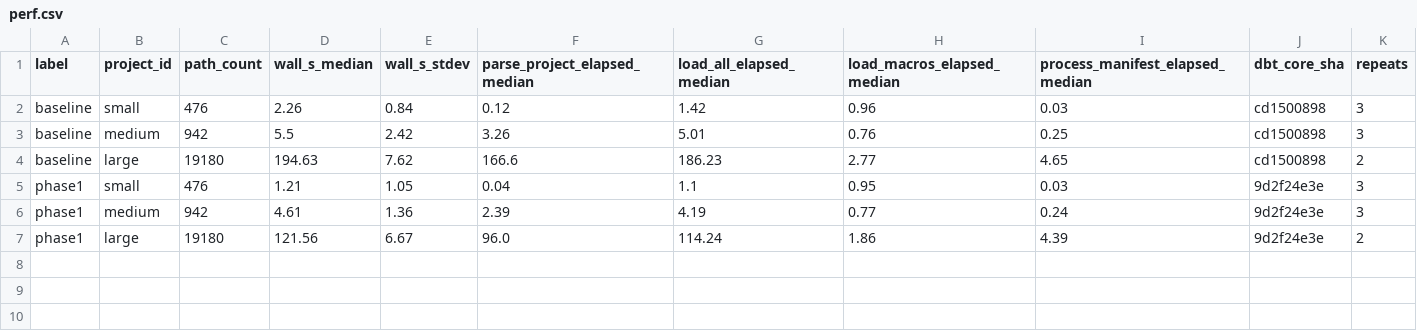
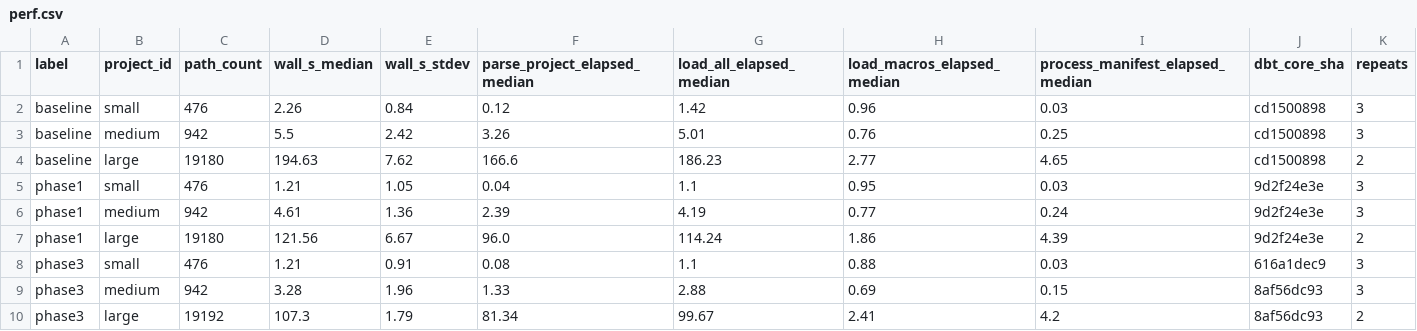
Before and after one commit to macks22/dbt-core, a CSV file: scripts/benchmarks/results/perf.csv, drawn as a sheet; the diff names each change by its address in the sheet, - before the commit and + after, or states it on an @@ line.

Commit message:
Capture phase3 parse benchmark on small/medium/large
Phase 3 (fastjsonschema fast-path) wall-time medians vs Phase 1+2 (Phase 2
recorded from in-tree perf snapshots; not in this CSV — Phase 2 lives in
dbt-common):

  small : 1.21s  (baseline 2.26s, -46%)
  medium: 3.28s  (baseline 5.50s, -40%)
  large : 107.3s (baseline 194.6s, -45%)

```diff
--- a/scripts/benchmarks/results/perf.csv
+++ b/scripts/benchmarks/results/perf.csv
+row 8: phase3 | small | 476 | 1.21 | 0.91 | 0.08 | 1.1 | 0.88 | 0.03 | 616a1dec9 | 3
+row 9: phase3 | medium | 942 | 3.28 | 1.96 | 1.33 | 2.88 | 0.69 | 0.15 | 8af56dc93 | 3
+row 10: phase3 | large | 19192 | 107.3 | 1.79 | 81.34 | 99.67 | 2.41 | 4.2 | 8af56dc93 | 2
```
